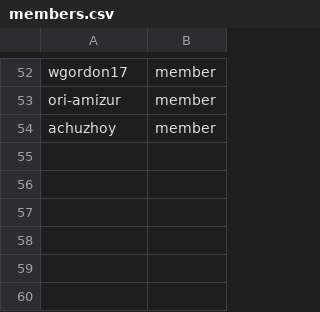
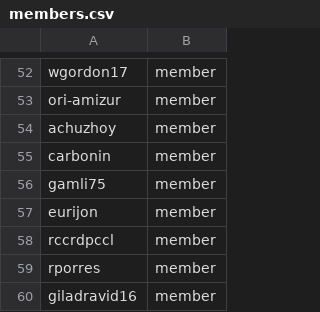
Before and after one commit to osac-project/github-config, a CSV file: members.csv, drawn as a sheet; only a part is shown, gaps mark what is left out.

Commit message:
Add more members (#75)

```diff
--- a/members.csv
+++ b/members.csv
@@ -54 +54,7 @@ ori-amizur,member
 achuzhoy,member
+carbonin,member
+gamli75,member
+eurijon,member
+rccrdpccl,member
+rporres,member
+giladravid16,member
```
Also changed, not shown: team-members/fulfillment-wg.csv.
